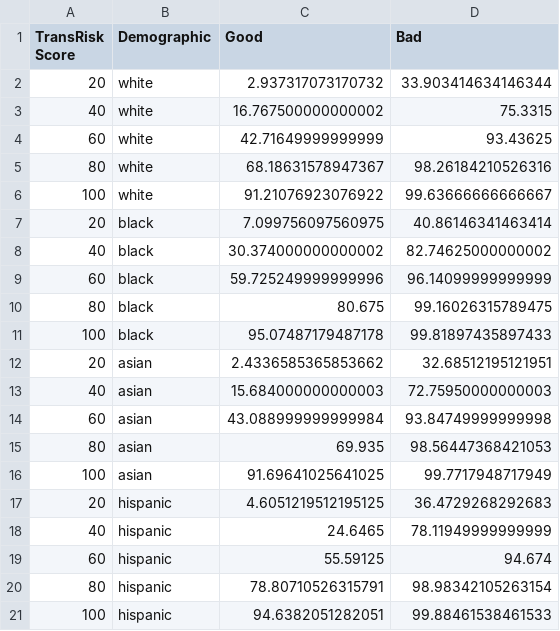
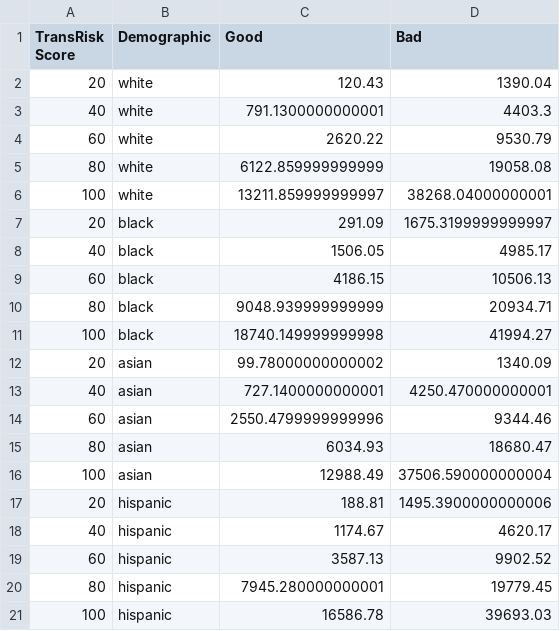
Before and after one commit to jesmith14/fairness-ml-tutorial, a CSV file: ShortenedData.csv, drawn as a sheet.

Commit message:
updating shortened data

```diff
--- a/ShortenedData.csv
+++ b/ShortenedData.csv
@@ -1,21 +1,21 @@
 TransRisk Score,Demographic,Good,Bad
-20,white,2.937317073170732,33.903414634146344
-40,white,16.767500000000002,75.3315
-60,white,42.71649999999999,93.43625
-80,white,68.18631578947367,98.26184210526316
-100,white,91.21076923076922,99.63666666666667
-20,black,7.099756097560975,40.86146341463414
-40,black,30.374000000000002,82.74625000000002
-60,black,59.725249999999996,96.14099999999999
-80,black,80.675,99.16026315789475
-100,black,95.07487179487178,99.81897435897433
-20,asian,2.4336585365853662,32.68512195121951
-40,asian,15.684000000000003,72.75950000000003
-60,asian,43.088999999999984,93.84749999999998
-80,asian,69.935,98.56447368421053
-100,asian,91.69641025641025,99.7717948717949
-20,hispanic,4.6051219512195125,36.4729268292683
-40,hispanic,24.6465,78.11949999999999
-60,hispanic,55.59125,94.674
-80,hispanic,78.80710526315791,98.98342105263154
-100,hispanic,94.6382051282051,99.88461538461533
+20,white,120.43,1390.04
+40,white,791.1300000000001,4403.3
+60,white,2620.22,9530.79
+80,white,6122.859999999999,19058.08
+100,white,13211.859999999997,38268.04000000001
+20,black,291.09,1675.3199999999997
+40,black,1506.05,4985.17
+60,black,4186.15,10506.13
+80,black,9048.939999999999,20934.71
+100,black,18740.149999999998,41994.27
+20,asian,99.78000000000002,1340.09
+40,asian,727.1400000000001,4250.470000000001
+60,asian,2550.4799999999996,9344.46
+80,asian,6034.93,18680.47
+100,asian,12988.49,37506.590000000004
+20,hispanic,188.81,1495.3900000000006
+40,hispanic,1174.67,4620.17
+60,hispanic,3587.13,9902.52
+80,hispanic,7945.280000000001,19779.45
+100,hispanic,16586.78,39693.03
```
Also changed, not shown: 2 other files.
